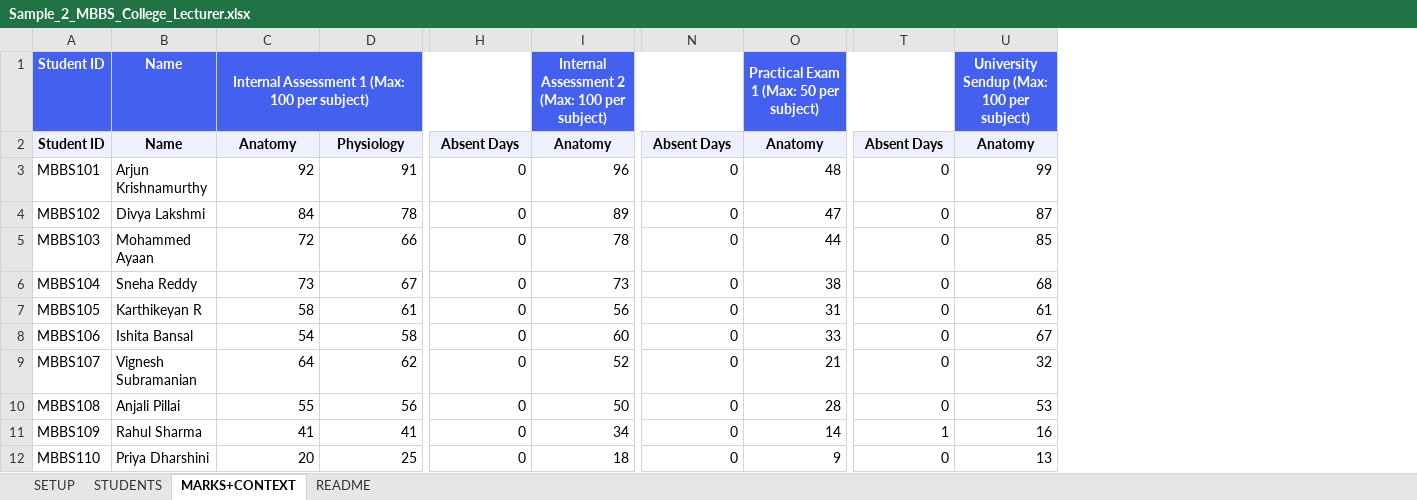
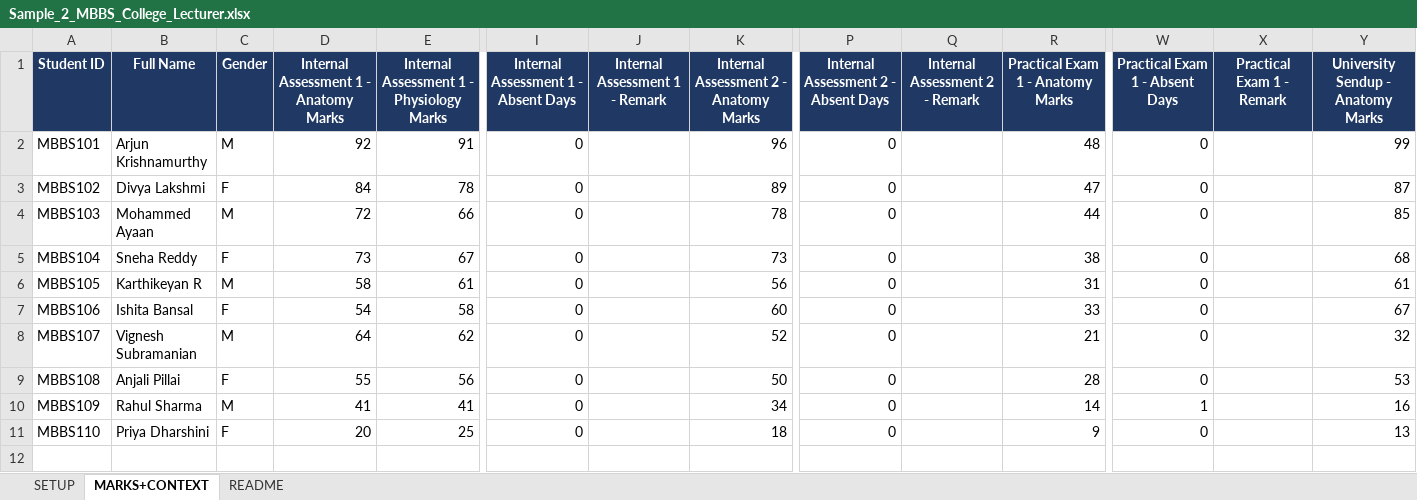
Before and after one commit to sandeephakki/student-insight, an Excel workbook: Sample_2_MBBS_College_Lecturer.xlsx, sheet MARKS+CONTEXT, drawn as a sheet; only a part is shown, gaps mark what is left out; values as stored, in another font and other column widths than the file's, no borders; removed rows and columns are numbered as before the commit, all else as after; rows hold the shown columns only; the diff names each change by its address in the sheet, - before the commit and + after, or states it on an @@ line.

```diff
--- a/Sample_2_MBBS_College_Lecturer.xlsx (sheet MARKS+CONTEXT)
+++ b/Sample_2_MBBS_College_Lecturer.xlsx (sheet MARKS+CONTEXT)
-sheet tab: STUDENTS
+column C, rows 2-11: M | F | M | F | M | F | M | F | M | F
+column J, empty
+column Q, empty
+column X, empty
-row 1: Student ID | Name | Internal Assessment 1 (Max: 100 per subject) |  |  | Internal Assessment 2 (Max: 100 per subject) |  | Practical Exam 1 (Max: 50 per subject) |  | University Sendup (Max: 100 per subject)
-row 2: Student ID | Name | Anatomy | Physiology | Absent Days | Anatomy | Absent Days | Anatomy | Absent Days | Anatomy
+row 1: Student ID | Full Name | Gender | Internal Assessment 1 - Anatomy Marks | Internal Assessment 1 - Physiology Marks | Internal Assessment 1 - Absent Days | Internal Assessment 1 - Remark | Internal Assessment 2 - Anatomy Marks | Internal Assessment 2 - Absent Days | Internal Assessment 2 - Remark | Practical Exam 1 - Anatomy Marks | Practical Exam 1 - Absent Days | Practical Exam 1 - Remark | University Sendup - Anatomy Marks
```
Also changed, not shown: sheet SETUP, sheet README, Sample_3_International_Masters_College.xlsx, Sample_4_School_Class_Teacher.xlsx, 2 other files.
